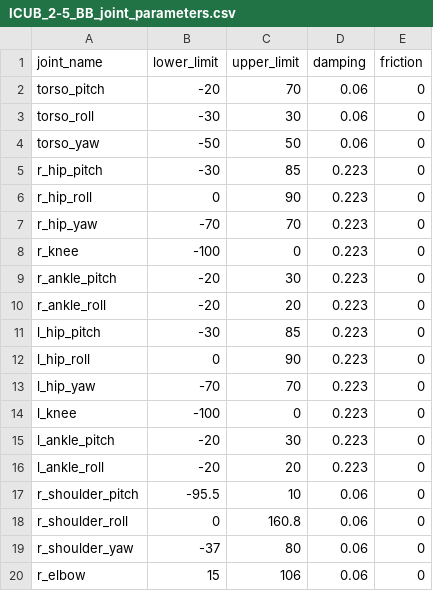
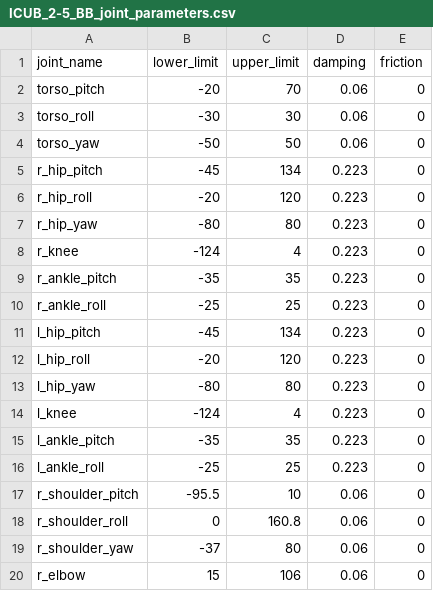
Before and after one commit to robotology/icub-models-generator, a CSV file: simmechanics/data/icub2_5/ICUB_2-5_BB_joint_parameters.csv, drawn as a sheet; only a part is shown.

Commit message:
Update leg joint limits in accordance with https://github.com/robotology/QA/issues/246

```diff
--- a/simmechanics/data/icub2_5/ICUB_2-5_BB_joint_parameters.csv
+++ b/simmechanics/data/icub2_5/ICUB_2-5_BB_joint_parameters.csv
@@ -4,14 +4,14 @@ torso_roll,-30,30,0.06,0
 torso_yaw,-50,50,0.06,0
-r_hip_pitch,-30,85,0.223,0
-r_hip_roll,0,90,0.223,0
-r_hip_yaw,-70,70,0.223,0
-r_knee,-100,0,0.223,0
-r_ankle_pitch,-20,30,0.223,0
-r_ankle_roll,-20,20,0.223,0
-l_hip_pitch,-30,85,0.223,0
-l_hip_roll,0,90,0.223,0
-l_hip_yaw,-70,70,0.223,0
-l_knee,-100,0,0.223,0
-l_ankle_pitch,-20,30,0.223,0
-l_ankle_roll,-20,20,0.223,0
+r_hip_pitch,-45,134,0.223,0
+r_hip_roll,-20,120,0.223,0
+r_hip_yaw,-80,80,0.223,0
+r_knee,-124,4,0.223,0
+r_ankle_pitch,-35,35,0.223,0
+r_ankle_roll,-25,25,0.223,0
+l_hip_pitch,-45,134,0.223,0
+l_hip_roll,-20,120,0.223,0
+l_hip_yaw,-80,80,0.223,0
+l_knee,-124,4,0.223,0
+l_ankle_pitch,-35,35,0.223,0
+l_ankle_roll,-25,25,0.223,0
 r_shoulder_pitch,-95.5,10,0.06,0
```
